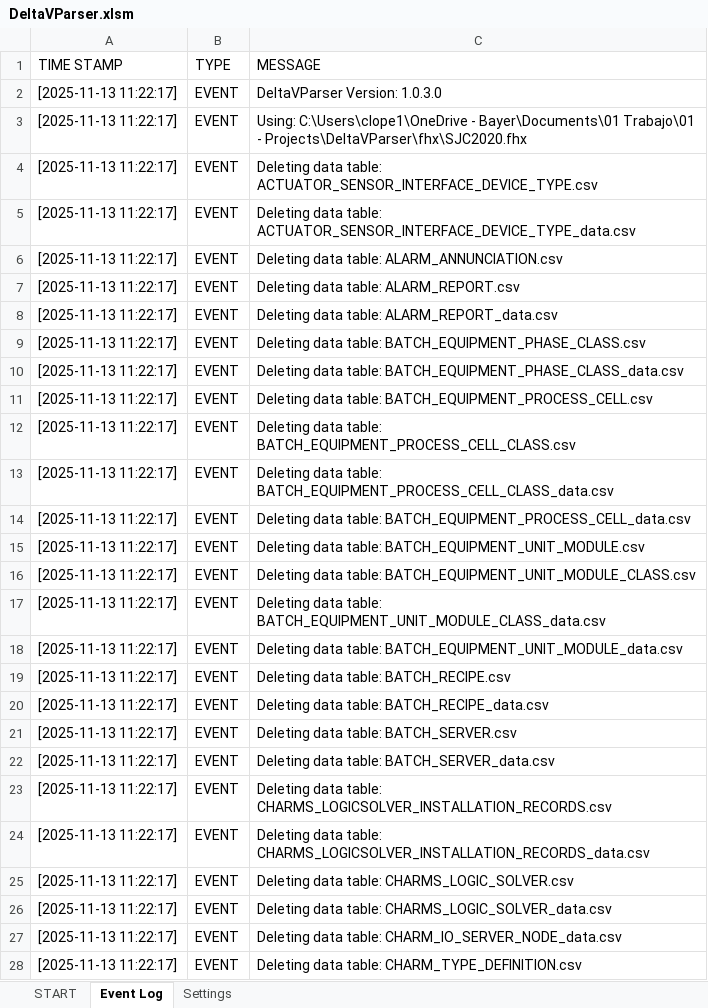
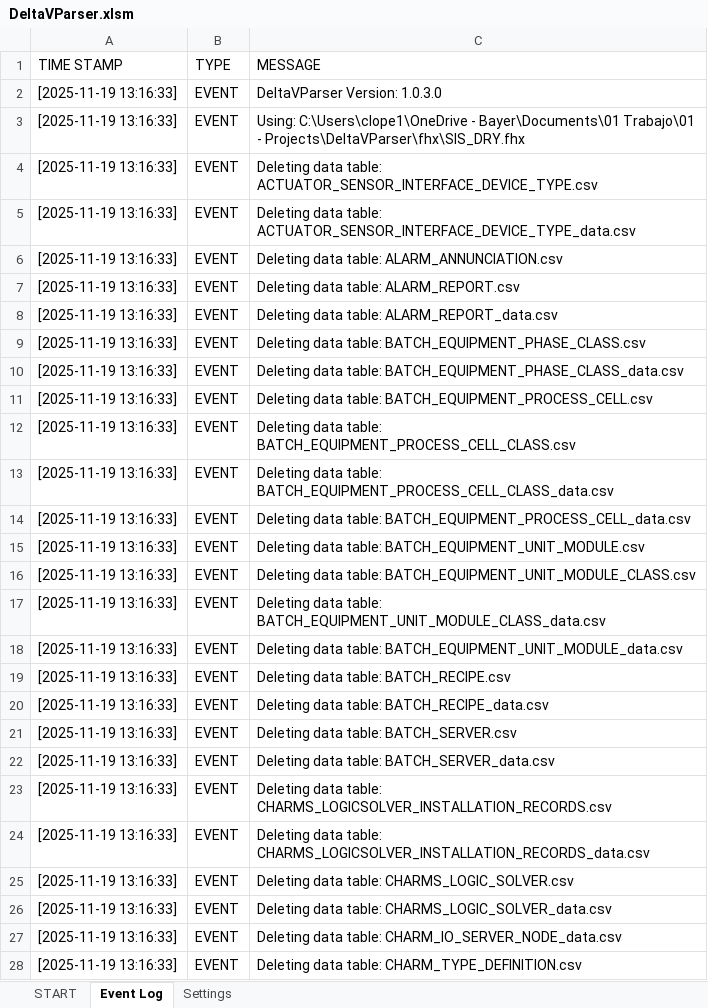
Before and after one commit to claudiolop/DeltaVParser, an Excel workbook: DeltaVParser.xlsm, sheet Event Log, drawn as a sheet; only a part is shown; values as stored, in another font and other column widths than the file's, no borders; table styles not drawn; the diff covers the shown part only; the diff names each change by its address in the sheet, - before the commit and + after, or states it on an @@ line.

Commit message:
Corrected relative reference of log file

```diff
--- a/DeltaVParser.xlsm (sheet Event Log)
+++ b/DeltaVParser.xlsm (sheet Event Log)
-A2:A28 (TIME STAMP): [2025-11-13 11:22:17]
+A2:A28 (TIME STAMP): [2025-11-19 13:16:33]
-C3 (MESSAGE): …Trabajo\01 - Projects\DeltaVParser\fhx\SJC2020.fhx
+C3 (MESSAGE): …Trabajo\01 - Projects\DeltaVParser\fhx\SIS_DRY.fhx
```
Also changed, not shown: 2 added rows, 1 removed row and 305 edited cells elsewhere in this sheet, sheet Settings, sheet START.
